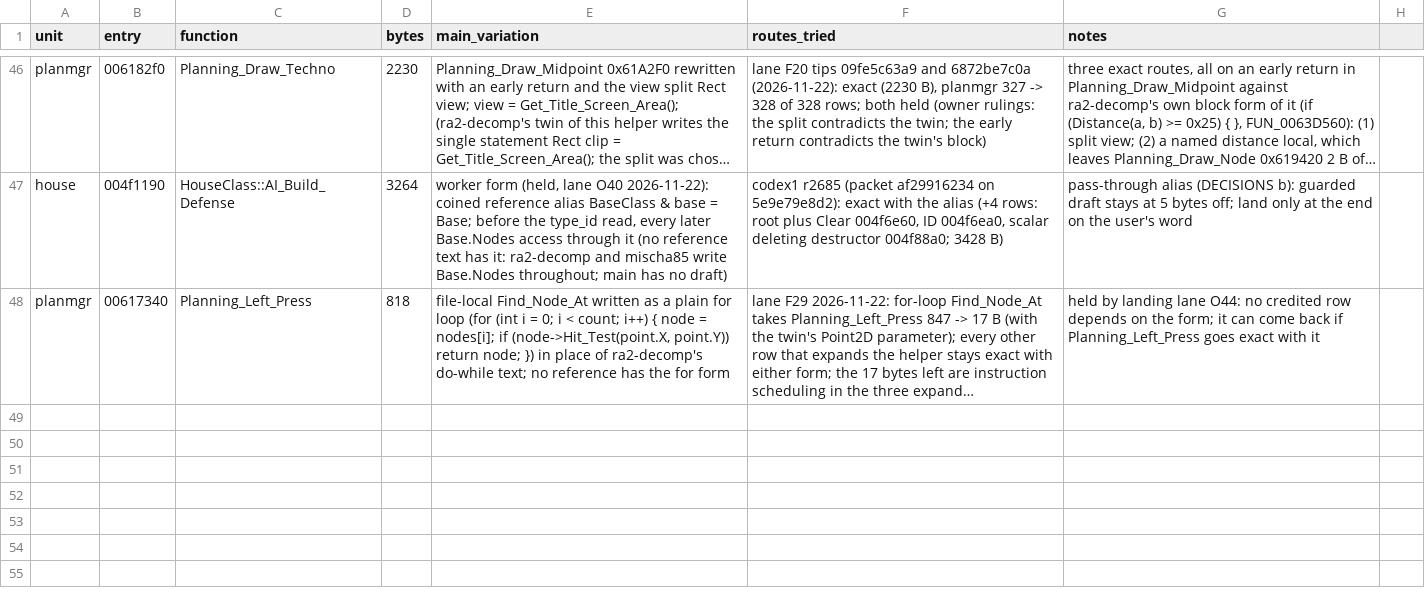
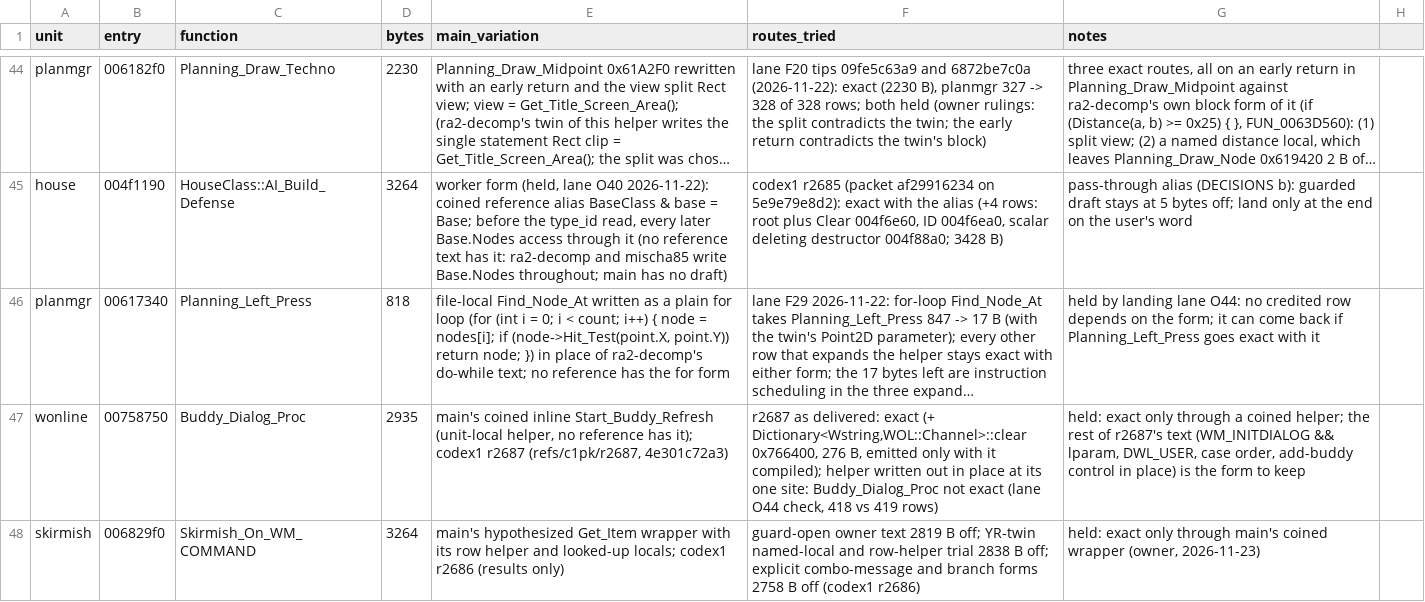
Before and after one commit to meastes/redalert2-decomp, a CSV file: rebuild/manifest/variation_candidates.csv, drawn as a sheet; only a part is shown, gaps mark what is left out; long unchanged cells end in …; the diff covers the shown part only; the diff names each change by its address in the sheet, - before the commit and + after, or states it on an @@ line.

```diff
--- a/rebuild/manifest/variation_candidates.csv
+++ b/rebuild/manifest/variation_candidates.csv
+row 47: wonline | 00758750 | Buddy_Dialog_Proc | 2935 | main's coined inline Start_Buddy_Refresh (unit-local helper, no reference has it); codex1 r2687 (refs/c1pk/r2687, 4e301c72a3) | r2687 as delivered: exact (+ Dictionary<Wstring,WOL::Channel>::clear 0x766400, 276 B, emitted only with it compiled); helper written out in place at its one site: Buddy_Dialog_Proc not exact (lane O44 check, 418 vs 419 rows) | held: exact only through a coined helper; the rest of r2687's text (WM_INITDIALOG && lparam, DWL_USER, case order, add-buddy control in place) is the form to keep
+row 48: skirmish | 006829f0 | Skirmish_On_WM_COMMAND | 3264 | main's hypothesized Get_Item wrapper with its row helper and looked-up locals; codex1 r2686 (results only) | guard-open owner text 2819 B off; YR-twin named-local and row-helper trial 2838 B off; explicit combo-message and branch forms 2758 B off (codex1 r2686) | held: exact only through main's coined wrapper (owner, 2026-11-23)
```
Also changed, not shown: 2 added rows and 2 removed rows elsewhere in this file, rebuild/manifest/adopted.csv, rebuild/manifest/flex_menu.csv, 38 other files.
